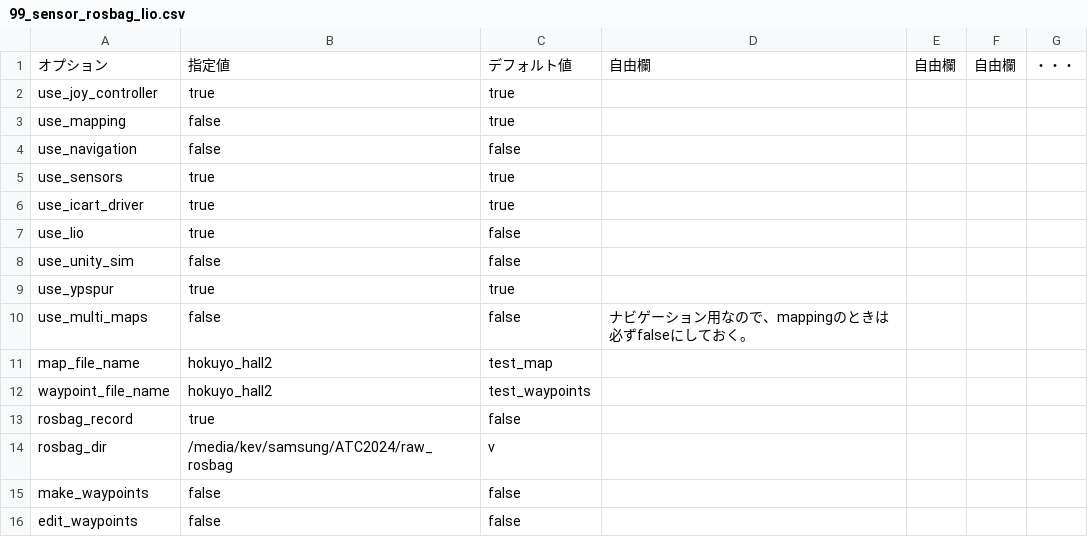
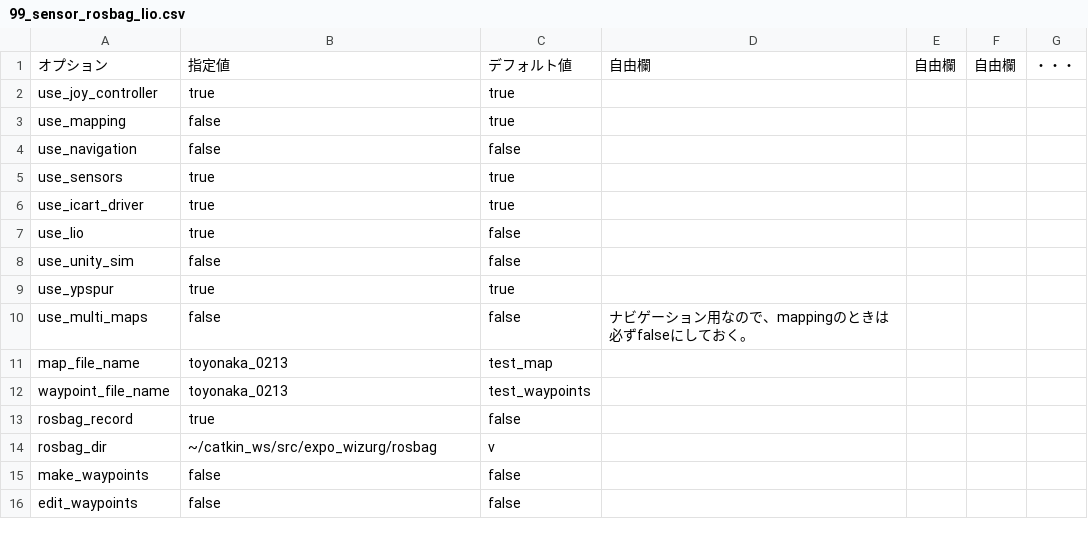
Before and after one commit to hokuyo-rd-release/hokuyo_navigation2, a CSV file: config/wizurg_opts/99_sensor_rosbag_lio.csv, drawn as a sheet.

```diff
--- a/config/wizurg_opts/99_sensor_rosbag_lio.csv
+++ b/config/wizurg_opts/99_sensor_rosbag_lio.csv
@@ -10,6 +10,6 @@ use_ypspur,true,true,,,,
 use_multi_maps,false,false,ナビゲーション用なので、mappingのときは必ずfalseにしておく。,,,
-map_file_name,hokuyo_hall2,test_map,,,,
-waypoint_file_name,hokuyo_hall2,test_waypoints,,,,
+map_file_name,toyonaka_0213,test_map,,,,
+waypoint_file_name,toyonaka_0213,test_waypoints,,,,
 rosbag_record,true,false,,,,
-rosbag_dir,/media/kev/samsung/ATC2024/raw_rosbag,v,,,,
+rosbag_dir,~/catkin_ws/src/expo_wizurg/rosbag,v,,,,
 make_waypoints,false,false,,,,
```
Also changed, not shown: config/wizurg_opts/99_edit_opt_lio.csv, config/wizurg_opts/99_map_opt_lio.csv, 9 other files.
